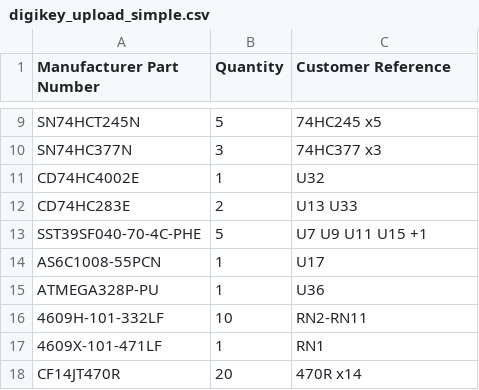
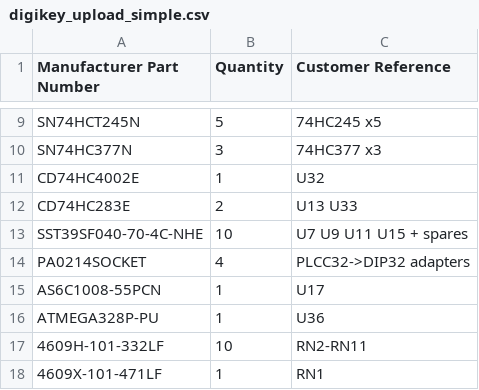
Before and after one commit to coaic/Minimal-UART-Computer-3, a CSV file: digikey_upload_simple.csv, drawn as a sheet; only a part is shown, gaps mark what is left out; the shorter side is filled out with more unchanged rows; removed rows and columns are numbered as before the commit, all else as after; the diff names each change by its address in the sheet, - before the commit and + after, or states it on an @@ line.

```diff
--- a/digikey_upload_simple.csv
+++ b/digikey_upload_simple.csv
-row 13: SST39SF040-70-4C-PHE | 5 | U7 U9 U11 U15 +1
+row 13: SST39SF040-70-4C-NHE | 10 | U7 U9 U11 U15 + spares
+row 14: PA0214SOCKET | 4 | PLCC32->DIP32 adapters
```
Also changed, not shown: digikey_order.csv, 1 other file.
